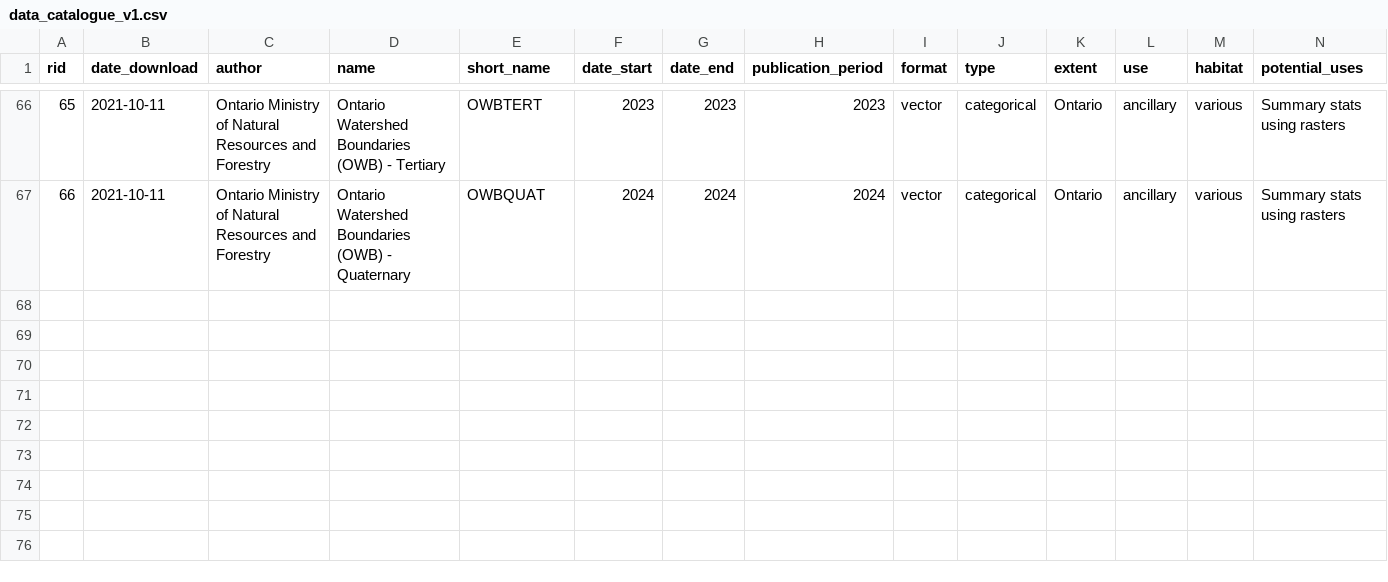
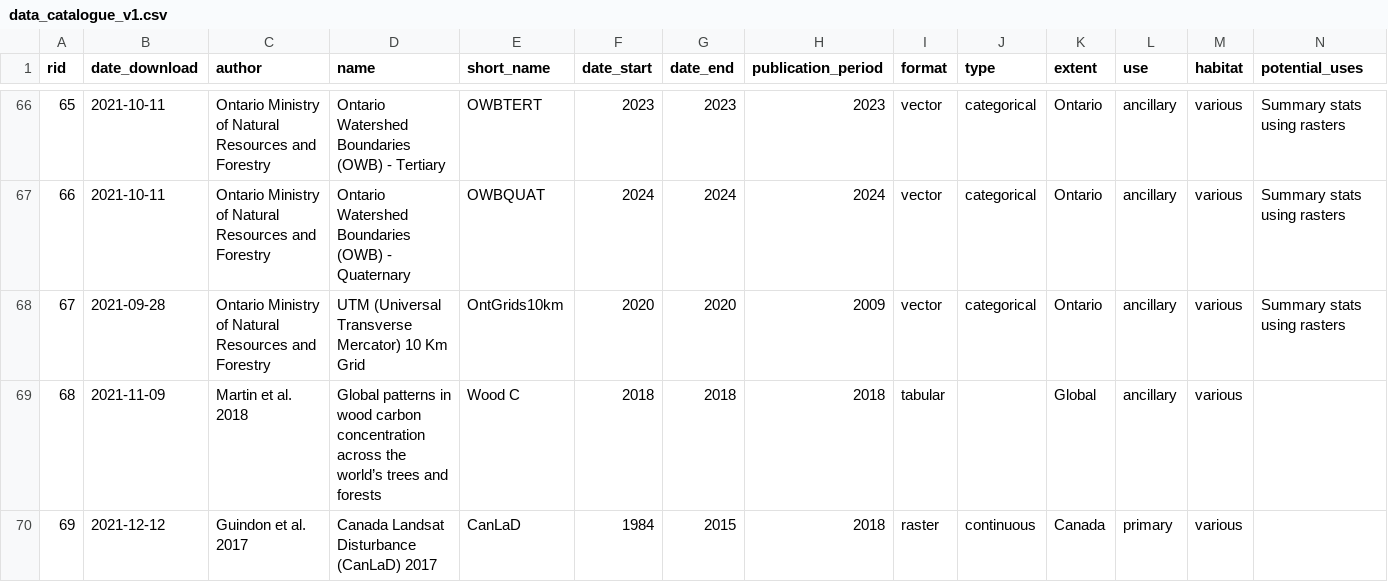
Before and after one commit to georod/carbon-seq-resources, a CSV file: R_code/data_catalogue_v1.csv, drawn as a sheet; only a part is shown, gaps mark what is left out; rows hold the shown columns only; the diff covers the shown part only; the diff names each change by its address in the sheet, - before the commit and + after, or states it on an @@ line.

Commit message:
Updated CSV file

```diff
--- a/R_code/data_catalogue_v1.csv
+++ b/R_code/data_catalogue_v1.csv
+row 68: 67 | 2021-09-28 | Ontario Ministry of Natural Resources and Forestry | UTM (Universal Transverse Mercator) 10 Km Grid | OntGrids10km | 2020 | 2020 | 2009 | vector | categorical | Ontario | ancillary | various | Summary stats using rasters
+row 69: 68 | 2021-11-09 | Martin et al. 2018 | Global patterns in wood carbon concentration across the world’s trees and forests | Wood C | 2018 | 2018 | 2018 | tabular |  | Global | ancillary | various
+row 70: 69 | 2021-12-12 | Guindon et al. 2017 | Canada Landsat Disturbance (CanLaD) 2017 | CanLaD | 1984 | 2015 | 2018 | raster | continuous | Canada | primary | various
```
Also changed, not shown: 3 added rows and 8 edited cells elsewhere in this file.
